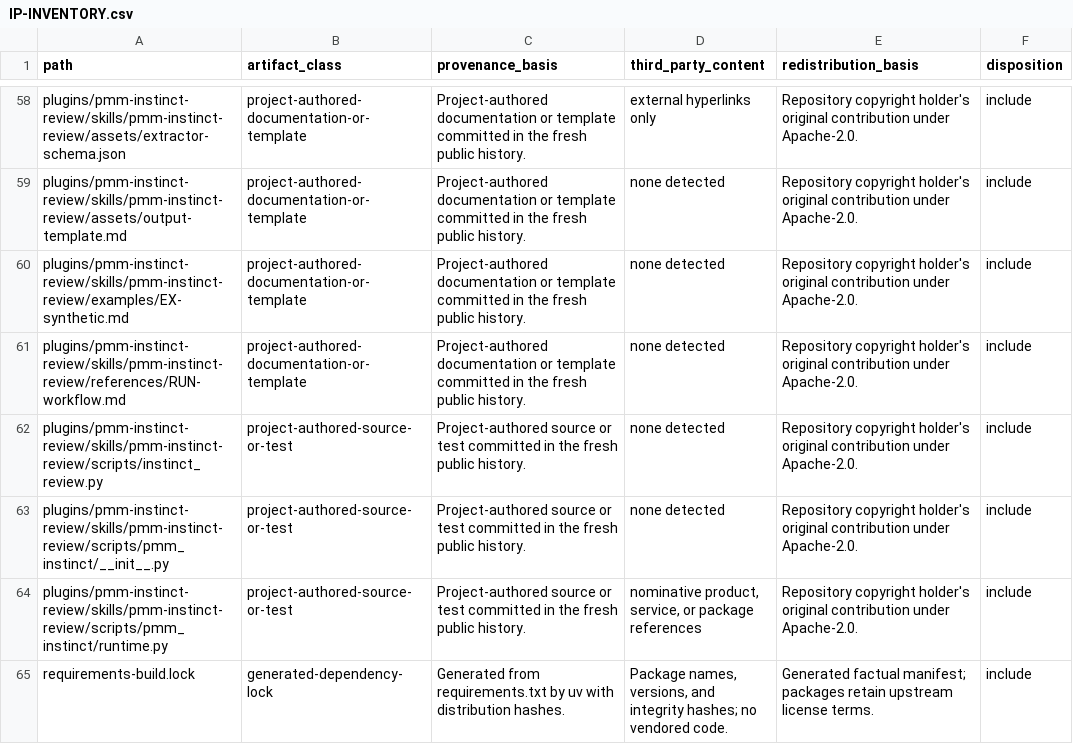
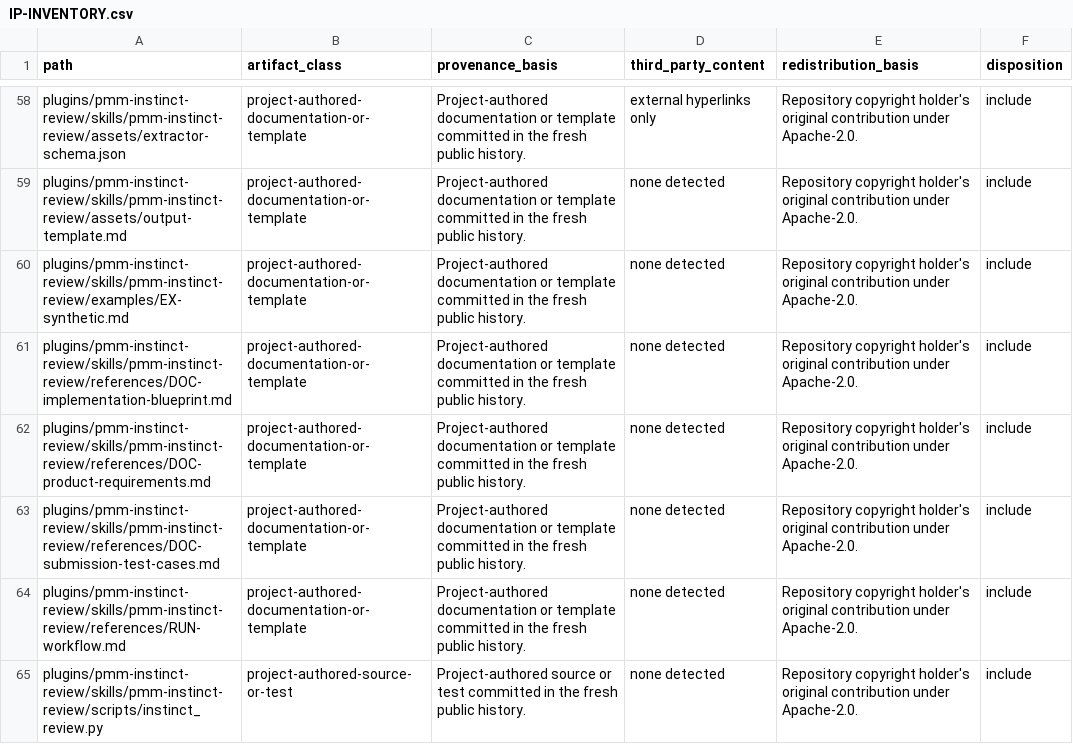
Before and after one commit to alex-bea/pmm-engine-toolkit, a CSV file: docs/legal/IP-INVENTORY.csv, drawn as a sheet; only a part is shown, gaps mark what is left out; the shorter side is filled out with more unchanged rows.

Commit message:
docs: complete public instinct review release packet

```diff
--- a/docs/legal/IP-INVENTORY.csv
+++ b/docs/legal/IP-INVENTORY.csv
@@ -60,2 +60,5 @@ plugins/pmm-instinct-review/skills/pmm-instinct-review/assets/output-template.md
 plugins/pmm-instinct-review/skills/pmm-instinct-review/examples/EX-synthetic.md,project-authored-documentation-or-template,Project-authored documentation or template committed in the fresh public history.,none detected,Repository copyright holder's original contribution under Apache-2.0.,include
+plugins/pmm-instinct-review/skills/pmm-instinct-review/references/DOC-implementation-blueprint.md,project-authored-documentation-or-template,Project-authored documentation or template committed in the fresh public history.,none detected,Repository copyright holder's original contribution under Apache-2.0.,include
+plugins/pmm-instinct-review/skills/pmm-instinct-review/references/DOC-product-requirements.md,project-authored-documentation-or-template,Project-authored documentation or template committed in the fresh public history.,none detected,Repository copyright holder's original contribution under Apache-2.0.,include
+plugins/pmm-instinct-review/skills/pmm-instinct-review/references/DOC-submission-test-cases.md,project-authored-documentation-or-template,Project-authored documentation or template committed in the fresh public history.,none detected,Repository copyright holder's original contribution under Apache-2.0.,include
 plugins/pmm-instinct-review/skills/pmm-instinct-review/references/RUN-workflow.md,project-authored-documentation-or-template,Project-authored documentation or template committed in the fresh public history.,none detected,Repository copyright holder's original contribution under Apache-2.0.,include
```
Also changed, not shown: 10 other files.
